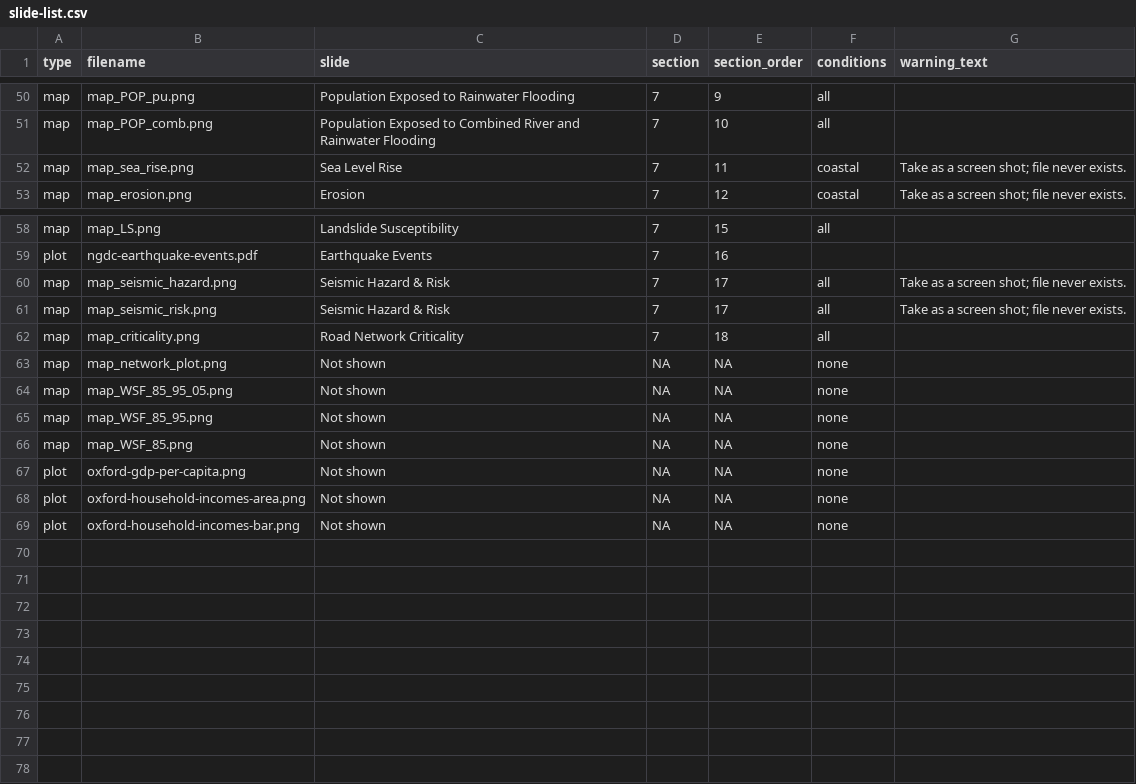
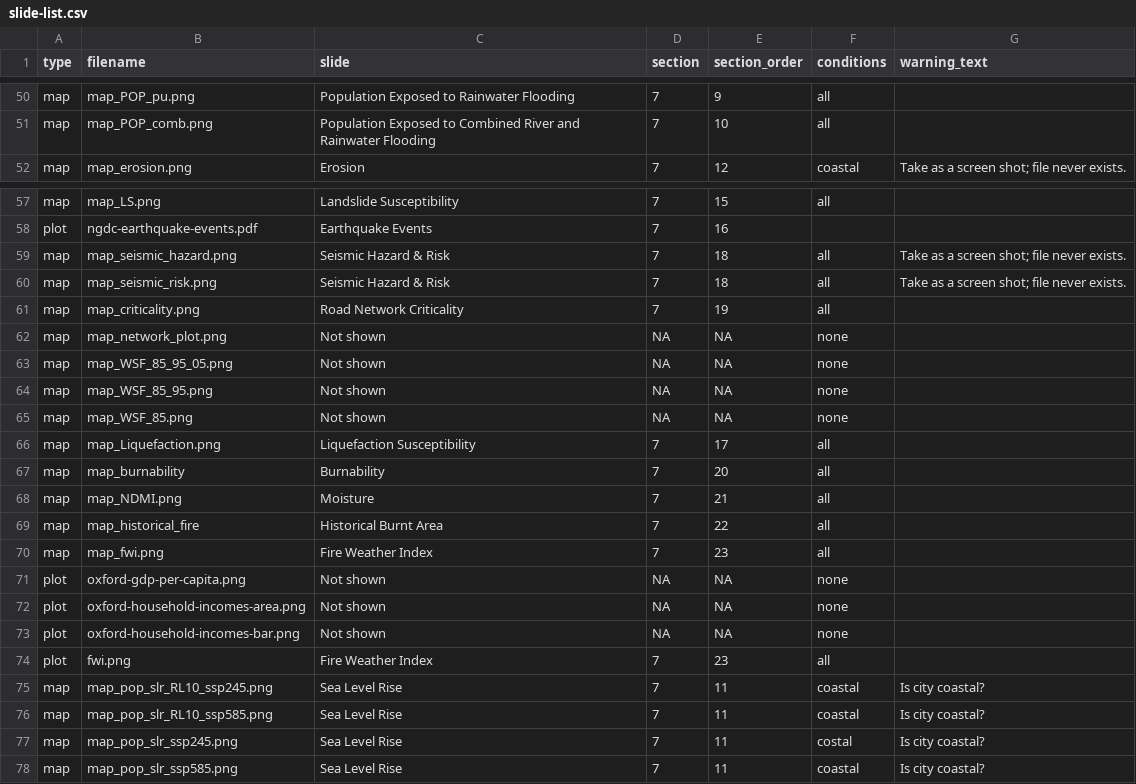
Before and after one commit to bennotkin/city-scan, a CSV file: slide-list.csv, drawn as a sheet; only a part is shown, gaps mark what is left out.

```diff
--- a/slide-list.csv
+++ b/slide-list.csv
@@ -51,3 +51,2 @@ map,map_POP_pu.png,Population Exposed to Rainwater Flooding,7,9,all,
 map,map_POP_comb.png,Population Exposed to Combined River and Rainwater Flooding,7,10,all,
-map,map_sea_rise.png,Sea Level Rise,7,11,coastal,Take as a screen shot; file never exists.
 map,map_erosion.png,Erosion,7,12,coastal,Take as a screen shot; file never exists.
@@ -59,5 +58,5 @@ map,map_LS.png,Landslide Susceptibility,7,15,all,
 plot,ngdc-earthquake-events.pdf,Earthquake Events,7,16,,
-map,map_seismic_hazard.png,Seismic Hazard & Risk,7,17,all,Take as a screen shot; file never exists.
-map,map_seismic_risk.png,Seismic Hazard & Risk,7,17,all,Take as a screen shot; file never exists.
-map,map_criticality.png,Road Network Criticality,7,18,all,
+map,map_seismic_hazard.png,Seismic Hazard & Risk,7,18,all,Take as a screen shot; file never exists.
+map,map_seismic_risk.png,Seismic Hazard & Risk,7,18,all,Take as a screen shot; file never exists.
+map,map_criticality.png,Road Network Criticality,7,19,all,
 map,map_network_plot.png,Not shown,NA,NA,none,
@@ -66,2 +65,7 @@ map,map_WSF_85_95.png,Not shown,NA,NA,none,
 map,map_WSF_85.png,Not shown,NA,NA,none,
+map,map_Liquefaction.png,Liquefaction Susceptibility,7,17,all,
+map,map_burnability,Burnability,7,20,all,
+map,map_NDMI.png,Moisture,7,21,all,
+map,map_historical_fire,Historical Burnt Area,7,22,all,
+map,map_fwi.png,Fire Weather Index,7,23,all,
 plot,oxford-gdp-per-capita.png,Not shown,NA,NA,none,
@@ -69 +73,6 @@ plot,oxford-household-incomes-area.png,Not shown,NA,NA,none,
 plot,oxford-household-incomes-bar.png,Not shown,NA,NA,none,
+plot,fwi.png,Fire Weather Index,7,23,all,
+map,map_pop_slr_RL10_ssp245.png,Sea Level Rise,7,11,coastal,Is city coastal?
+map,map_pop_slr_RL10_ssp585.png,Sea Level Rise,7,11,coastal,Is city coastal?
+map,map_pop_slr_ssp245.png,Sea Level Rise,7,11,costal,Is city coastal?
+map,map_pop_slr_ssp585.png,Sea Level Rise,7,11,coastal,Is city coastal?
```
Also changed, not shown: 2 other files.
